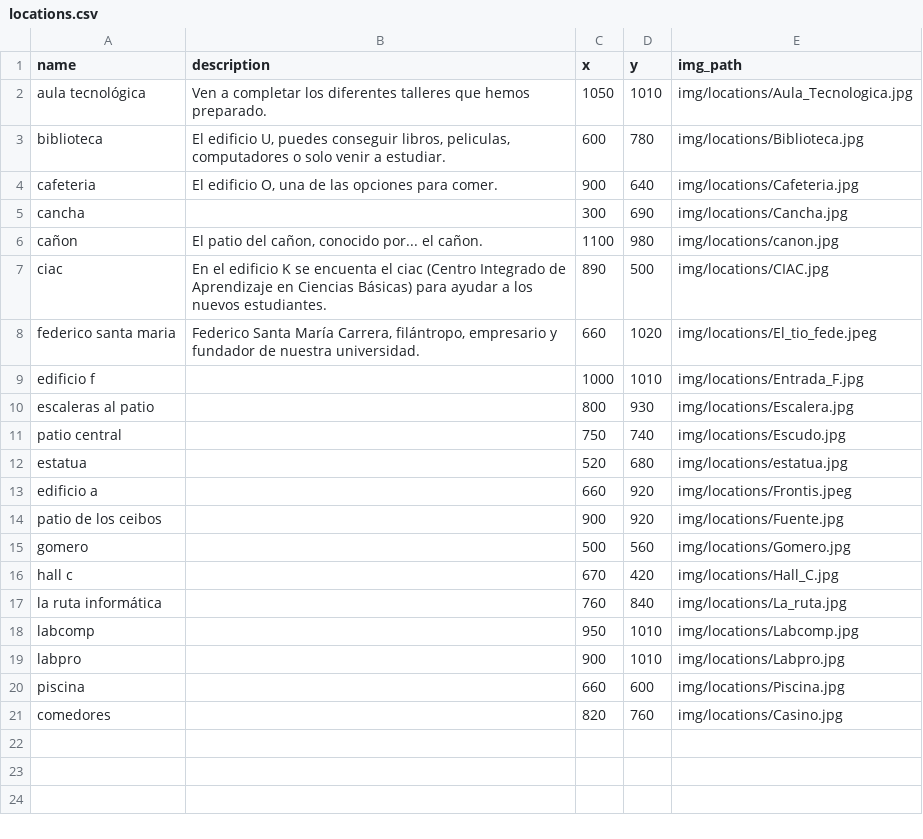
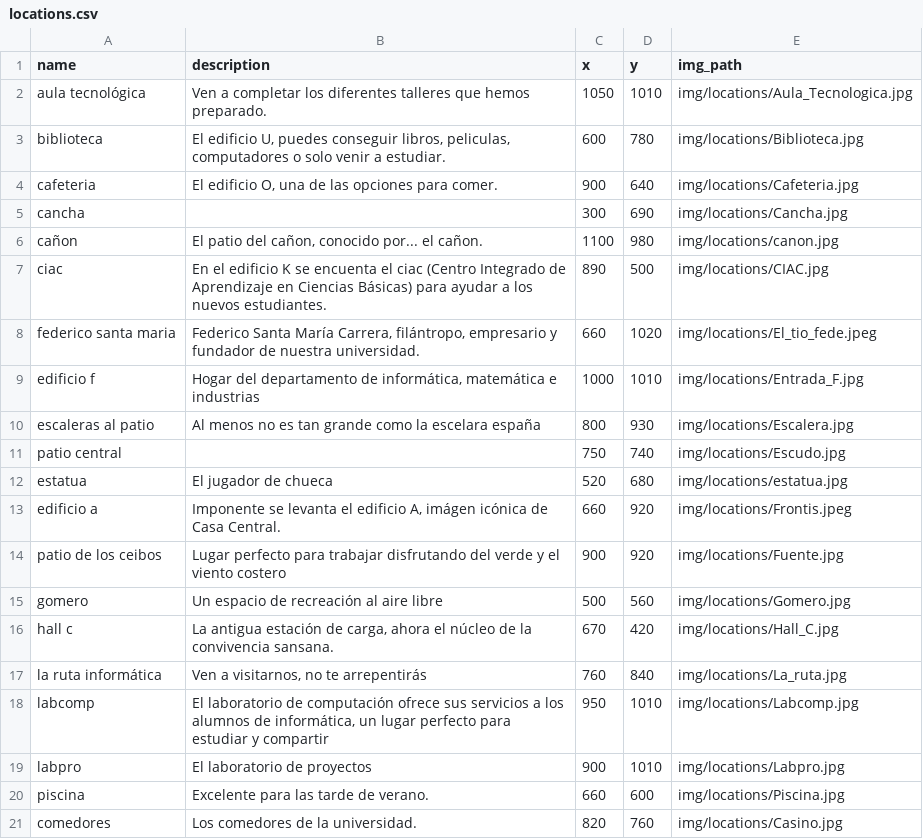
Before and after one commit to sborquez/VirtualUSM, a CSV file: collectibles/migrations/data/locations.csv, drawn as a sheet.

Commit message:
+ Se agregan más descripciones

```diff
--- a/collectibles/migrations/data/locations.csv
+++ b/collectibles/migrations/data/locations.csv
@@ -8,14 +8,14 @@ ciac;En el edificio K se encuenta el ciac (Centro Integrado de Aprendizaje en Ci
 federico santa maria;Federico Santa María Carrera, filántropo, empresario y fundador de nuestra universidad.;660;1020;img/locations/El_tio_fede.jpeg
-edificio f;;1000;1010;img/locations/Entrada_F.jpg
-escaleras al patio;;800;930;img/locations/Escalera.jpg
+edificio f;Hogar del departamento de informática, matemática e industrias;1000;1010;img/locations/Entrada_F.jpg
+escaleras al patio;Al menos no es tan grande como la escelara españa;800;930;img/locations/Escalera.jpg
 patio central;;750;740;img/locations/Escudo.jpg
-estatua;;520;680;img/locations/estatua.jpg
-edificio a;;660;920;img/locations/Frontis.jpeg
-patio de los ceibos;;900;920;img/locations/Fuente.jpg
-gomero;;500;560;img/locations/Gomero.jpg
-hall c;;670;420;img/locations/Hall_C.jpg
-la ruta informática;;760;840;img/locations/La_ruta.jpg
-labcomp;;950;1010;img/locations/Labcomp.jpg
-labpro;;900;1010;img/locations/Labpro.jpg
-piscina;;660;600;img/locations/Piscina.jpg
-comedores;;820;760;img/locations/Casino.jpg
+estatua;El jugador de chueca;520;680;img/locations/estatua.jpg
+edificio a;Imponente se levanta el edificio A, imágen icónica de Casa Central.;660;920;img/locations/Frontis.jpeg
+patio de los ceibos;Lugar perfecto para trabajar disfrutando del verde y el viento costero;900;920;img/locations/Fuente.jpg
+gomero;Un espacio de recreación al aire libre;500;560;img/locations/Gomero.jpg
+hall c;La antigua estación de carga, ahora el núcleo de la convivencia sansana.;670;420;img/locations/Hall_C.jpg
+la ruta informática;Ven a visitarnos, no te arrepentirás;760;840;img/locations/La_ruta.jpg
+labcomp;El laboratorio de computación ofrece sus servicios a los alumnos de informática, un lugar perfecto para estudiar y compartir;950;1010;img/locations/Labcomp.jpg
+labpro;El laboratorio de proyectos;900;1010;img/locations/Labpro.jpg
+piscina;Excelente para las tarde de verano.;660;600;img/locations/Piscina.jpg
+comedores;Los comedores de la universidad.;820;760;img/locations/Casino.jpg
```
